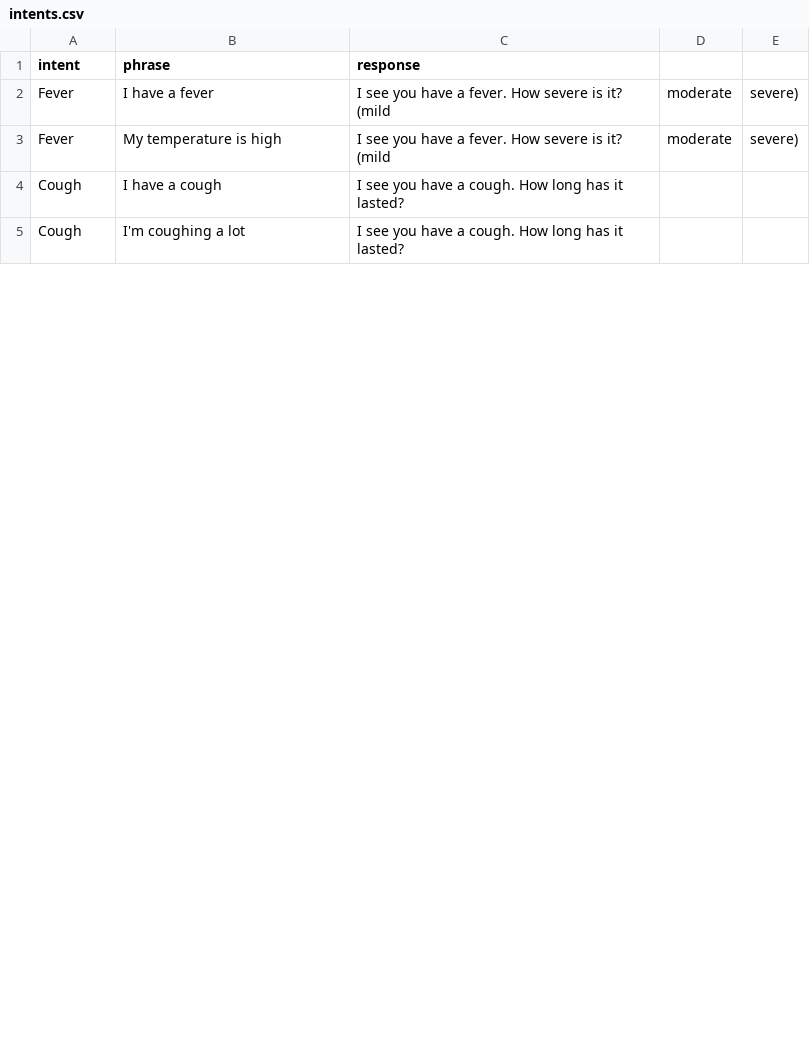
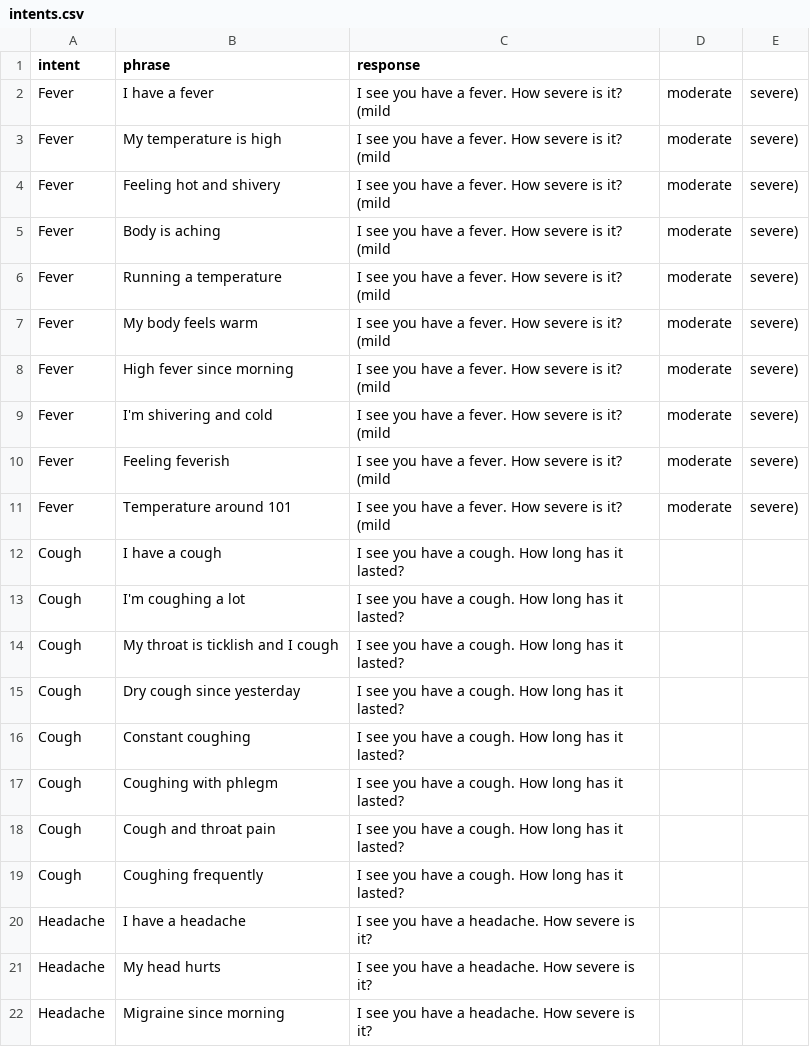
Before and after one commit to BartonITes/webhook, a CSV file: intents.csv, drawn as a sheet; only a part is shown; the diff covers the shown part only; the diff names each change by its address in the sheet, - before the commit and + after, or states it on an @@ line.

Commit message:
Update intents.csv

```diff
--- a/intents.csv
+++ b/intents.csv
+row 4: Fever | Feeling hot and shivery | I see you have a fever. How severe is it? (mild | moderate | severe)
+row 5: Fever | Body is aching | I see you have a fever. How severe is it? (mild | moderate | severe)
+row 6: Fever | Running a temperature | I see you have a fever. How severe is it? (mild | moderate | severe)
+row 7: Fever | My body feels warm | I see you have a fever. How severe is it? (mild | moderate | severe)
+row 8: Fever | High fever since morning | I see you have a fever. How severe is it? (mild | moderate | severe)
+row 9: Fever | I'm shivering and cold | I see you have a fever. How severe is it? (mild | moderate | severe)
+row 10: Fever | Feeling feverish | I see you have a fever. How severe is it? (mild | moderate | severe)
+row 11: Fever | Temperature around 101 | I see you have a fever. How severe is it? (mild | moderate | severe)
+row 14: Cough | My throat is ticklish and I cough | I see you have a cough. How long has it lasted?
+row 15: Cough | Dry cough since yesterday | I see you have a cough. How long has it lasted?
+row 16: Cough | Constant coughing | I see you have a cough. How long has it lasted?
+row 17: Cough | Coughing with phlegm | I see you have a cough. How long has it lasted?
+row 18: Cough | Cough and throat pain | I see you have a cough. How long has it lasted?
+row 19: Cough | Coughing frequently | I see you have a cough. How long has it lasted?
+row 20: Headache | I have a headache | I see you have a headache. How severe is it?
+row 21: Headache | My head hurts | I see you have a headache. How severe is it?
+row 22: Headache | Migraine since morning | I see you have a headache. How severe is it?
```
Also changed, not shown: 19 added rows and 1 edited cell elsewhere in this file.
